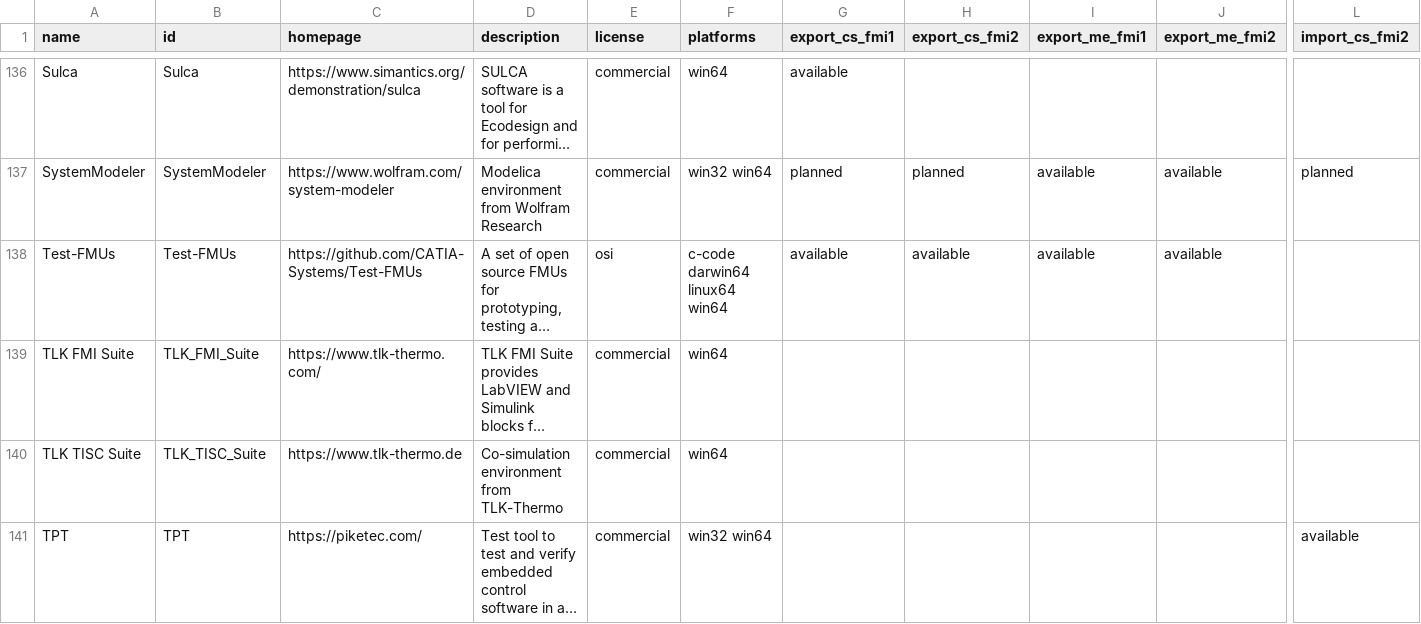
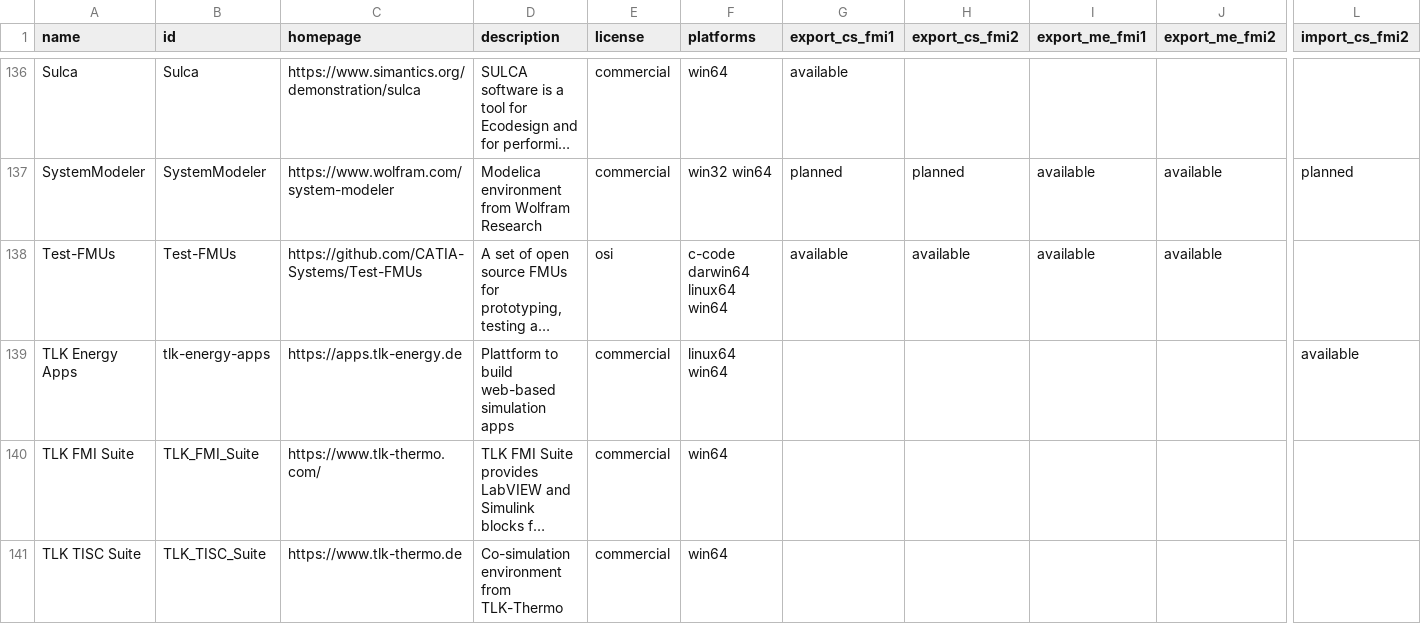
Before and after one commit to modelica/fmi-standard.org, a CSV file: _data/tools.csv, drawn as a sheet; only a part is shown, gaps mark what is left out; the shorter side is filled out with more unchanged rows; long unchanged cells end in …; rows hold the shown columns only; the diff names each change by its address in the sheet, - before the commit and + after, or states it on an @@ line.

Commit message:
Added TLK Energy Apps to tools list

```diff
--- a/_data/tools.csv
+++ b/_data/tools.csv
+row 139: TLK Energy Apps | tlk-energy-apps | https://apps.tlk-energy.de | Plattform to build web-based simulation apps | commercial | linux64 win64 |  |  |  |  | available
```
